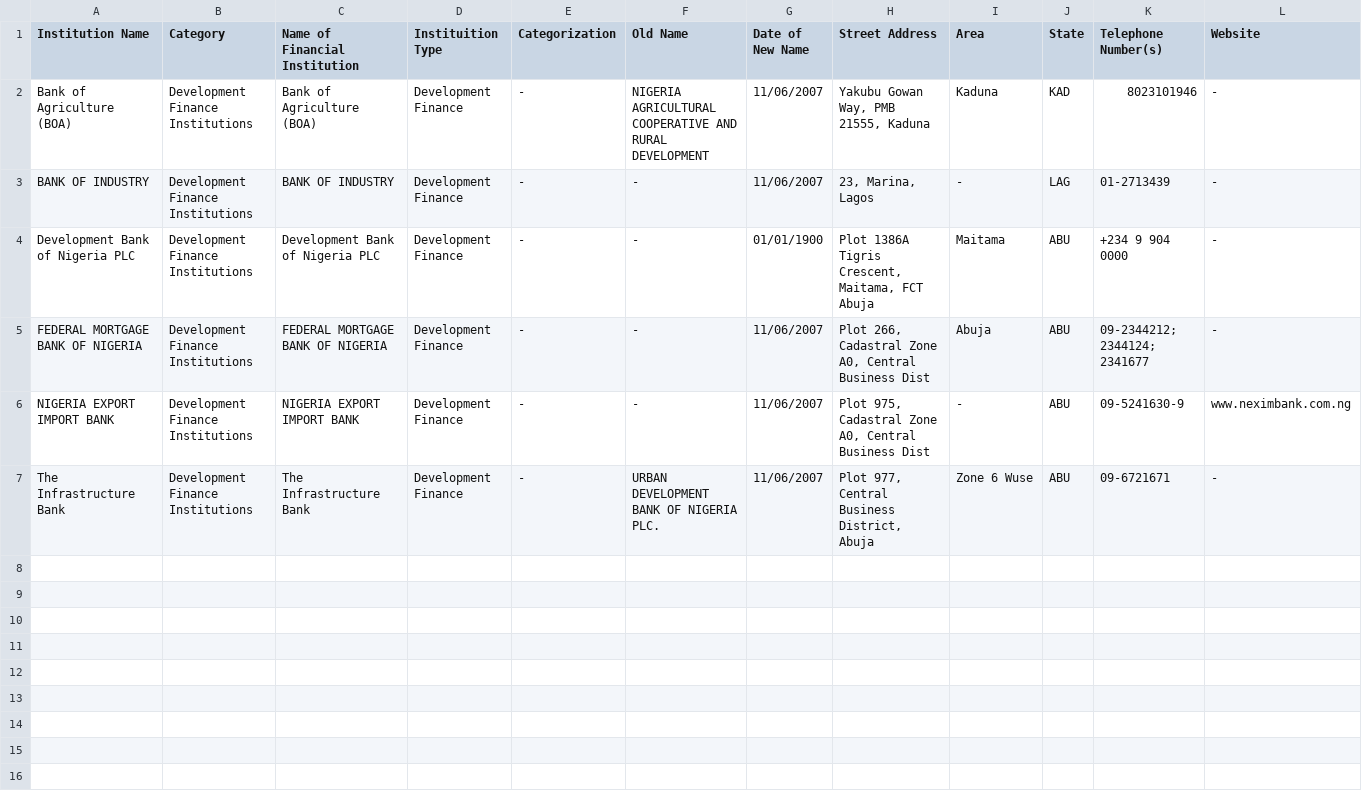
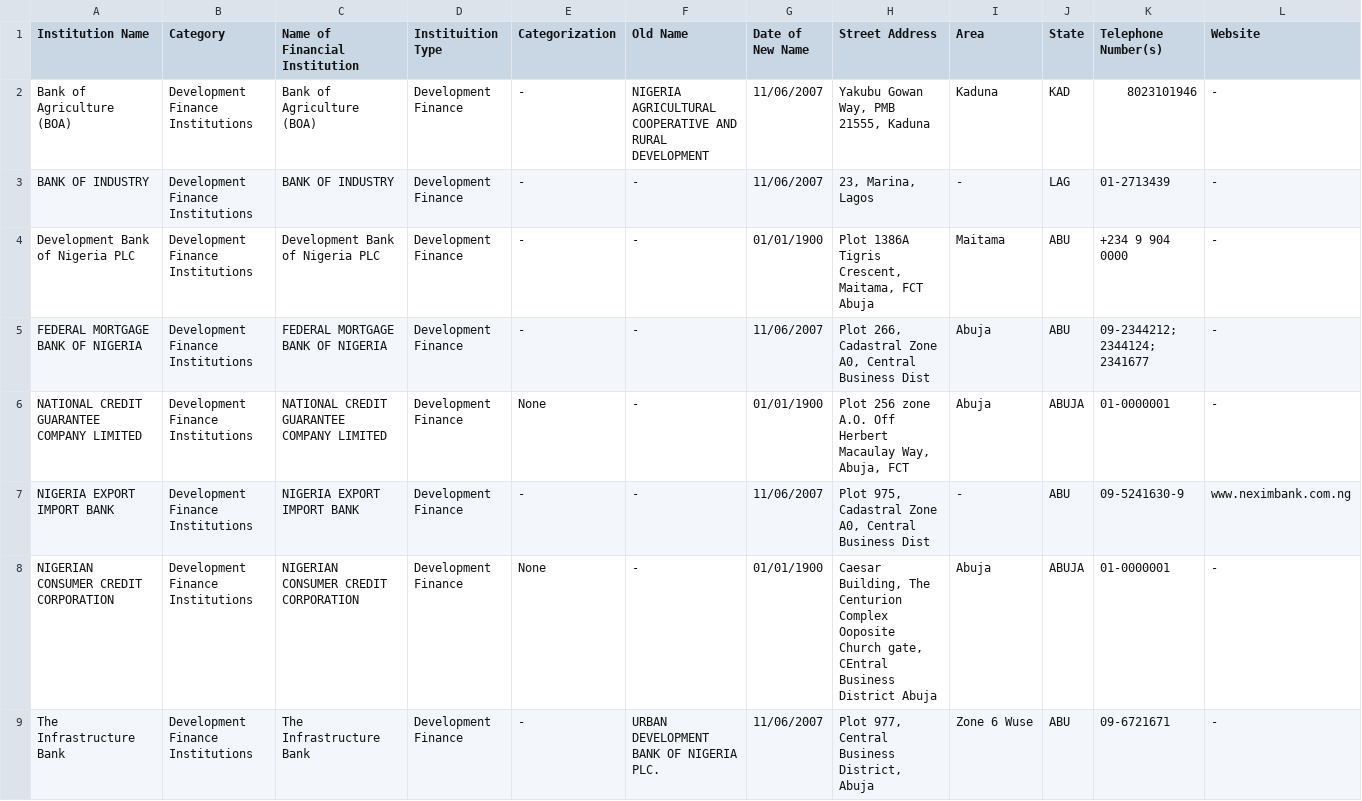
Before and after one commit to Justfja/cbn-financial-institutions, a CSV file: data/cbn_data/cbn_development_finance_institutions.csv, drawn as a sheet; only a part is shown; rows hold the shown columns only; the diff names each change by its address in the sheet, - before the commit and + after, or states it on an @@ line.

```diff
--- a/data/cbn_data/cbn_development_finance_institutions.csv
+++ b/data/cbn_data/cbn_development_finance_institutions.csv
+row 6: NATIONAL CREDIT GUARANTEE COMPANY LIMITED | Development Finance Institutions | NATIONAL CREDIT GUARANTEE COMPANY LIMITED | Development Finance | None | - | 01/01/1900 | Plot 256 zone A.O. Off Herbert Macaulay Way, Abuja, FCT | Abuja | ABUJA | 01-0000001 | -
+row 8: NIGERIAN CONSUMER CREDIT CORPORATION | Development Finance Institutions | NIGERIAN CONSUMER CREDIT CORPORATION | Development Finance | None | - | 01/01/1900 | Caesar Building, The Centurion Complex Ooposite Church gate, CEntral Business District Abuja | Abuja | ABUJA | 01-0000001 | -
```
Also changed, not shown: data/cbn_data/cbn_all_financial_institutions_latest.csv, data/cbn_data/cbn_finance_companies.csv, 5 other files.
